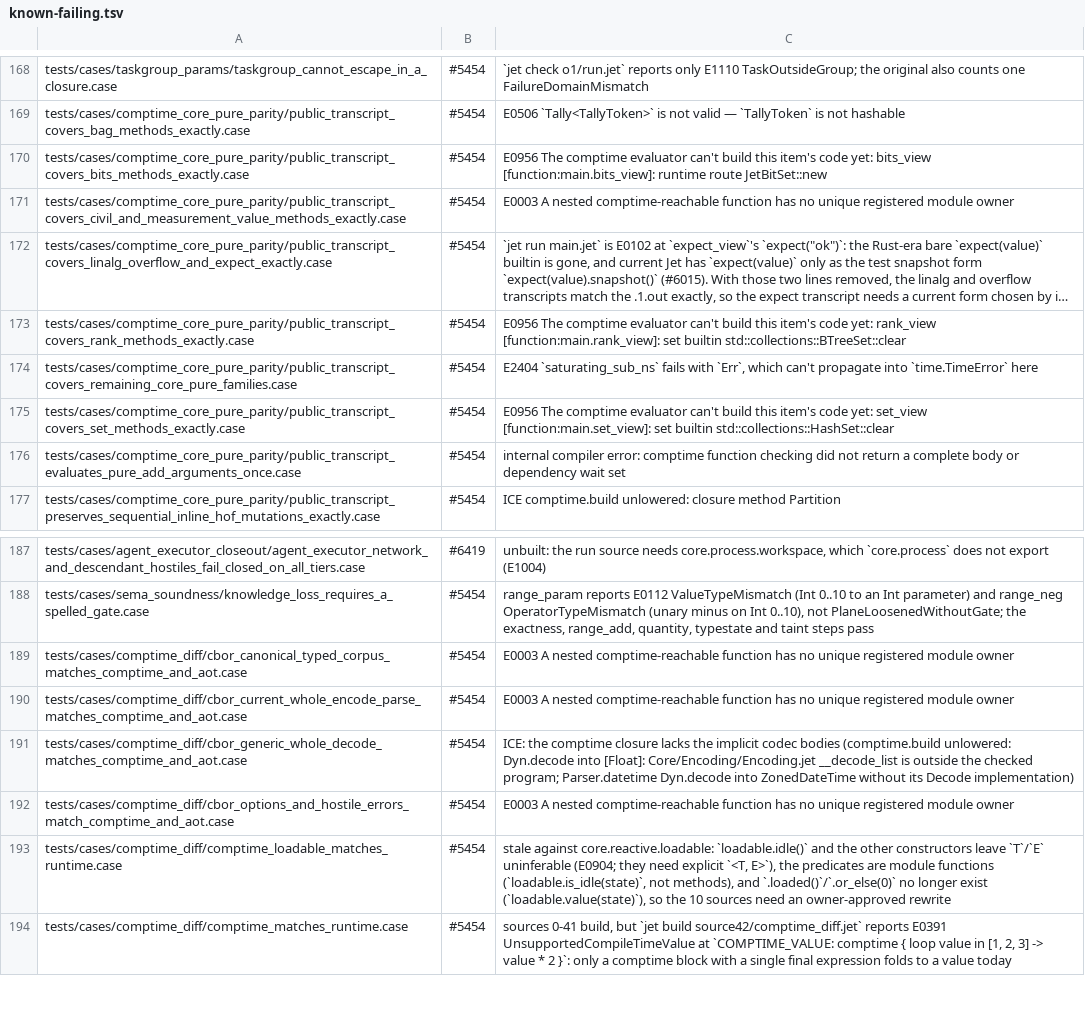
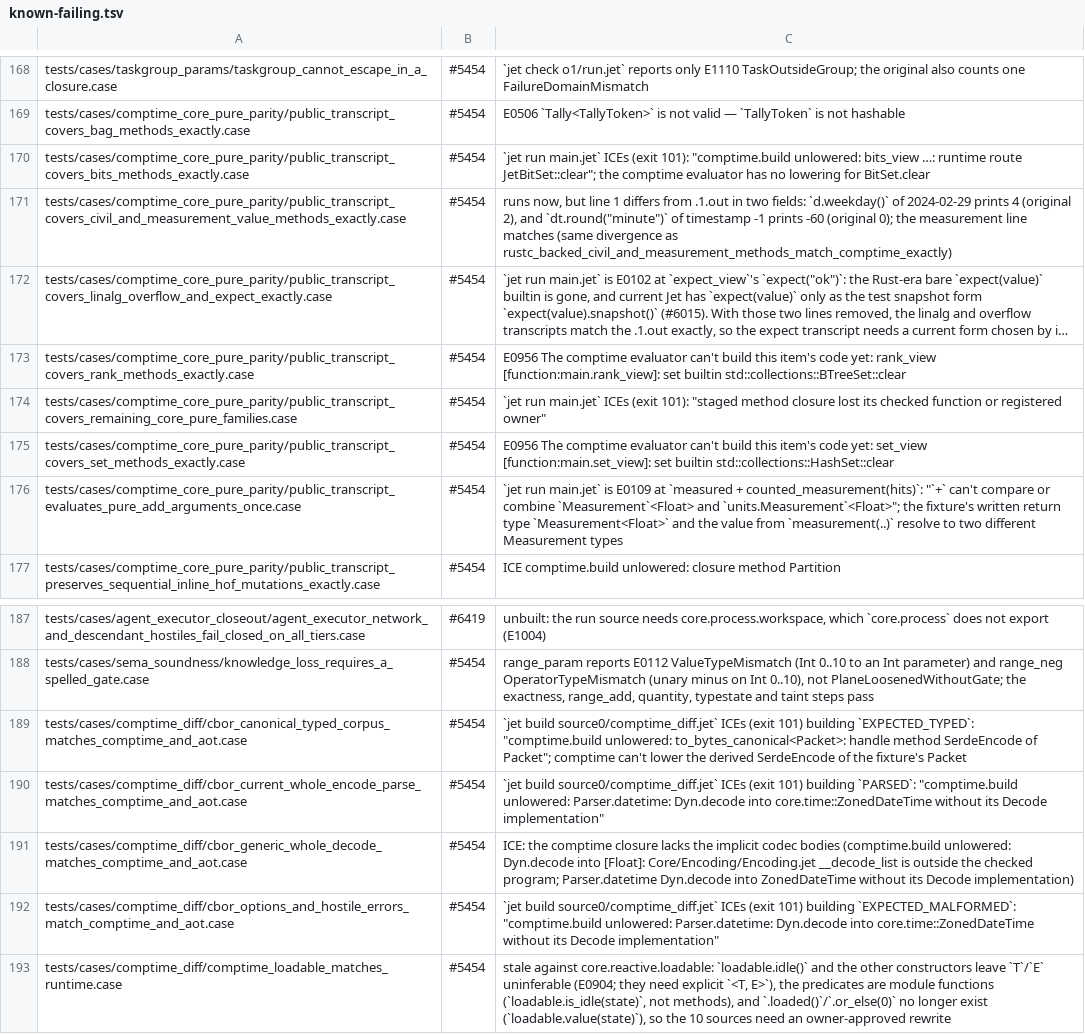
Before and after one commit to jet-language/jet, a TSV file: Tools/testkit/known-failing.tsv, drawn as a sheet; only a part is shown, gaps mark what is left out; the shorter side is filled out with more unchanged rows; long unchanged cells end in …; the diff names each change by its address in the sheet, - before the commit and + after, or states it on an @@ line.

Commit message:
tests: comptime parity rows name their current failures (#5454)
A rerun of the comptime_core_pure_parity, comptime_diff and
comptime_sequence rows found 7 stale reasons:
- public_transcript_covers_bits_methods_exactly: comptime has no
  lowering for JetBitSet::clear (was ::new).
- public_transcript_covers_civil_and_measurement_value_methods_exactly:
  the case runs now. Only two fields of line 1 differ: weekday of
  2024-02-29 and the round-to-minute of timestamp -1.
- public_transcript_covers_remaining_core_pure_families: the case ICEs
  with "staged method closure lost its checked function or registered
  owner".
- public_transcript_evaluates_pure_add_arguments_once: E0109, because
  `Measurement<Float>` and `units.Measurement<Float>` don't combine.
- cbor_canonical_typed_corpus: comptime has no lowering for the derived
  SerdeEncode of Packet.
- cbor_current_whole_encode_parse and cbor_options_and_hostile_errors:
  comptime has no lowering for the Parser.datetime ZonedDateTime
  decode.

All 24 rows stay KNOWN-FAILING.

#5454

```diff
--- a/Tools/testkit/known-failing.tsv
+++ b/Tools/testkit/known-failing.tsv
-C170: E0956 The comptime evaluator can't build this item's code yet: bits_view [function:main.bits_view]: runtime route JetBitSet::new
+C170: `jet run main.jet` ICEs (exit 101): "comptime.build unlowered: bits_view …: runtime route JetBitSet::clear"; the comptime evaluator has no lowering for BitSet.clear
-C171: E0003 A nested comptime-reachable function has no unique registered module owner
+C171: runs now, but line 1 differs from .1.out in two fields: `d.weekday()` of 2024-02-29 prints 4 (original 2), and `dt.round("minute")` of timestamp -1 prints -60 (original 0); the measurement line matches (same divergence as rustc_backed_civil_and_measurement_methods_match_comptime_exactly)
-C174: E2404 `saturating_sub_ns` fails with `Err`, which can't propagate into `time.TimeError` here
+C174: `jet run main.jet` ICEs (exit 101): "staged method closure lost its checked function or registered owner"
-C176: internal compiler error: comptime function checking did not return a complete body or dependency wait set
+C176: `jet run main.jet` is E0109 at `measured + counted_measurement(hits)`: "`+` can't compare or combine `Measurement`<Float> and `units.Measurement`<Float>"; the fixture's written return type `Measurement<Float>` and the value from `measurement(..)` resolve to two different Measurement types
-C189: E0003 A nested comptime-reachable function has no unique registered module owner
+C189: `jet build source0/comptime_diff.jet` ICEs (exit 101) building `EXPECTED_TYPED`: "comptime.build unlowered: to_bytes_canonical<Packet>: handle method SerdeEncode of Packet"; comptime can't lower the derived SerdeEncode of the fixture's Packet
-C190: E0003 A nested comptime-reachable function has no unique registered module owner
+C190: `jet build source0/comptime_diff.jet` ICEs (exit 101) building `PARSED`: "comptime.build unlowered: Parser.datetime: Dyn.decode into core.time::ZonedDateTime without its Decode implementation"
-C192: E0003 A nested comptime-reachable function has no unique registered module owner
+C192: `jet build source0/comptime_diff.jet` ICEs (exit 101) building `EXPECTED_MALFORMED`: "comptime.build unlowered: Parser.datetime: Dyn.decode into core.time::ZonedDateTime without its Decode implementation"
```
